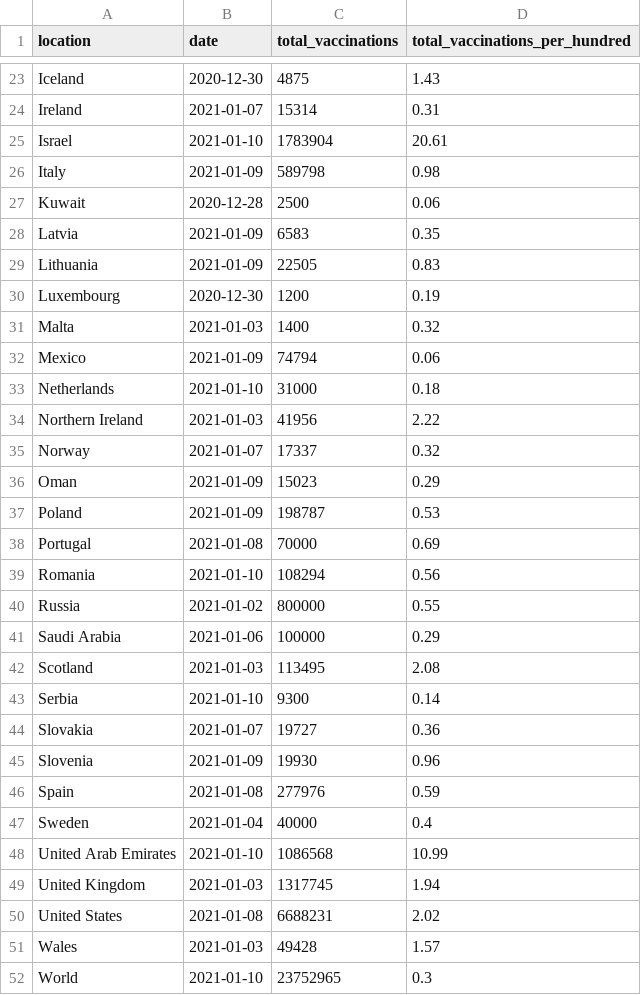
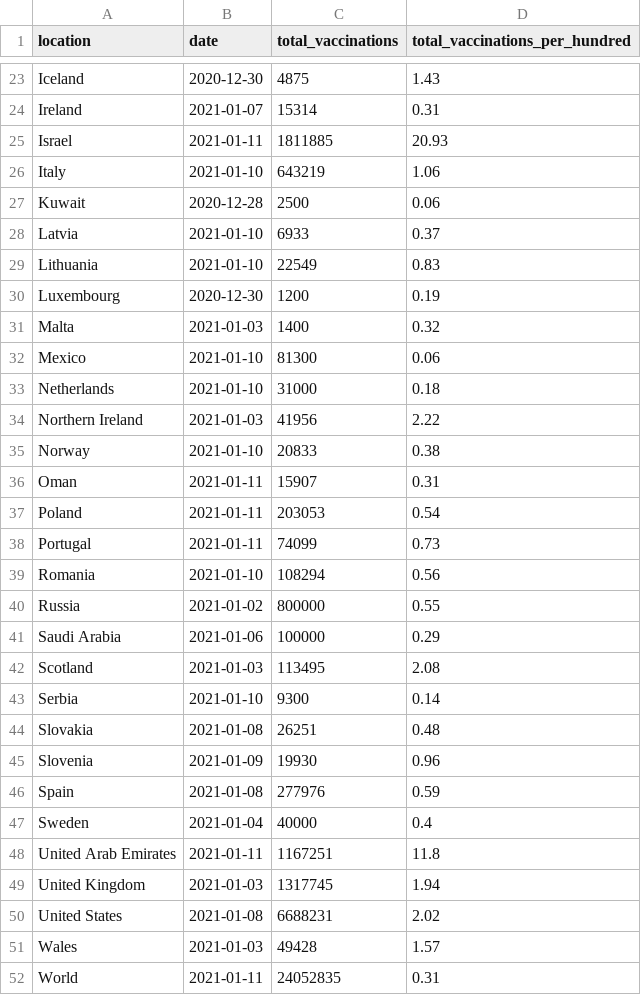
Before and after one commit to Scienzainrete/covid-19, a CSV file: owid_vaccini_paese.csv, drawn as a sheet; only a part is shown, gaps mark what is left out; the diff covers the shown part only.

```diff
--- a/owid_vaccini_paese.csv
+++ b/owid_vaccini_paese.csv
@@ -24,16 +24,16 @@
 "Ireland","2021-01-07",15314,0.31
-"Israel","2021-01-10",1783904,20.61
-"Italy","2021-01-09",589798,0.98
+"Israel","2021-01-11",1811885,20.93
+"Italy","2021-01-10",643219,1.06
 "Kuwait","2020-12-28",2500,0.06
-"Latvia","2021-01-09",6583,0.35
-"Lithuania","2021-01-09",22505,0.83
+"Latvia","2021-01-10",6933,0.37
+"Lithuania","2021-01-10",22549,0.83
 "Luxembourg","2020-12-30",1200,0.19
 "Malta","2021-01-03",1400,0.32
-"Mexico","2021-01-09",74794,0.06
+"Mexico","2021-01-10",81300,0.06
 "Netherlands","2021-01-10",31000,0.18
 "Northern Ireland","2021-01-03",41956,2.22
-"Norway","2021-01-07",17337,0.32
-"Oman","2021-01-09",15023,0.29
-"Poland","2021-01-09",198787,0.53
-"Portugal","2021-01-08",70000,0.69
+"Norway","2021-01-10",20833,0.38
+"Oman","2021-01-11",15907,0.31
+"Poland","2021-01-11",203053,0.54
+"Portugal","2021-01-11",74099,0.73
 "Romania","2021-01-10",108294,0.56
@@ -43,3 +43,3 @@
 "Serbia","2021-01-10",9300,0.14
-"Slovakia","2021-01-07",19727,0.36
+"Slovakia","2021-01-08",26251,0.48
 "Slovenia","2021-01-09",19930,0.96
@@ -47,3 +47,3 @@
 "Sweden","2021-01-04",40000,0.4
-"United Arab Emirates","2021-01-10",1086568,10.99
+"United Arab Emirates","2021-01-11",1167251,11.8
 "United Kingdom","2021-01-03",1317745,1.94
@@ -51,2 +51,2 @@
 "Wales","2021-01-03",49428,1.57
-"World","2021-01-10",23752965,0.3
+"World","2021-01-11",24052835,0.31
```
Also changed, not shown: 15 edited cells elsewhere in this file, 1 other file.
